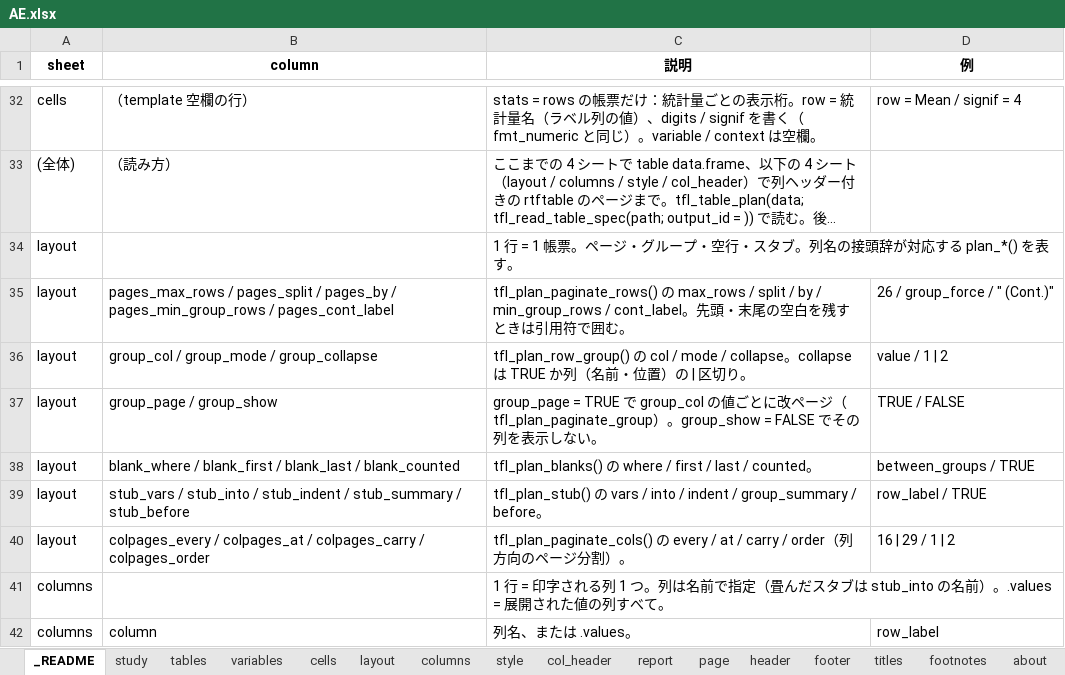
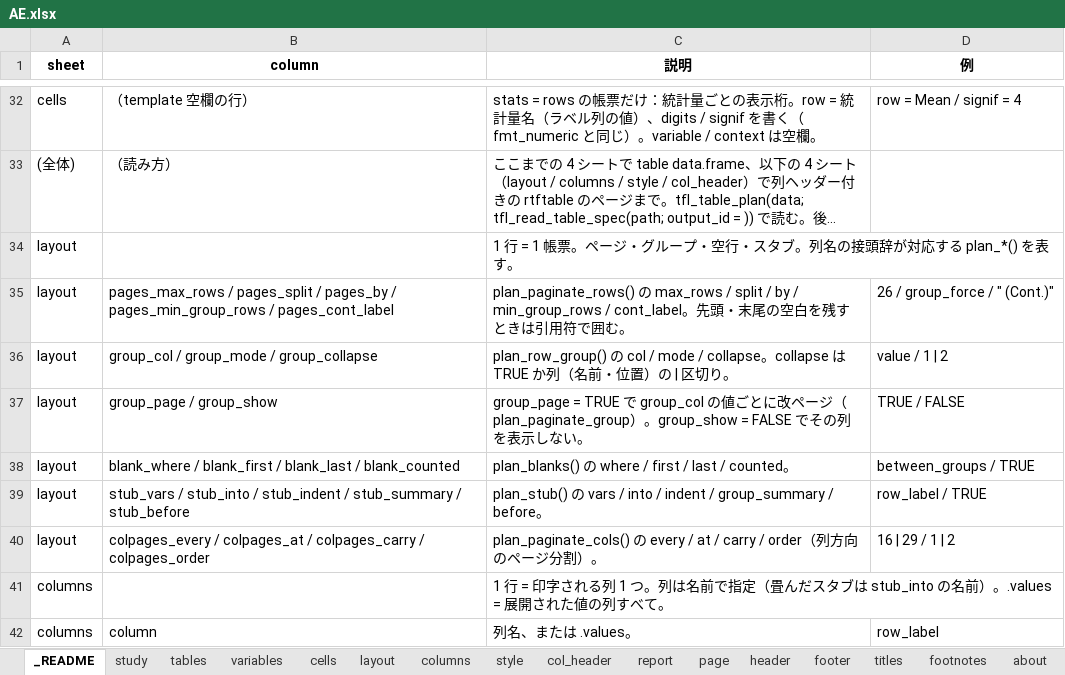
Before and after one commit to ichirio/plotplanner, an Excel workbook: inst/extdata/ard-spec/AE.xlsx, sheet _README, drawn as a sheet; only a part is shown, gaps mark what is left out; long unchanged cells end in …; values as stored, in another font and other column widths than the file's, no borders; the diff names each change by its address in the sheet, - before the commit and + after, or states it on an @@ line.

```diff
--- a/inst/extdata/ard-spec/AE.xlsx (sheet _README)
+++ b/inst/extdata/ard-spec/AE.xlsx (sheet _README)
-C35 (説明): tfl_plan_paginate_rows() の…
+C35 (説明): plan_paginate_rows() の…
-C36 (説明): tfl_plan_row_group() の…
+C36 (説明): plan_row_group() の…
-C37 (説明): …ジ（tfl_plan_paginate_group）。…
+C37 (説明): …ジ（plan_paginate_group）。…
-C38 (説明): tfl_plan_blanks() の…
+C38 (説明): plan_blanks() の…
-C39 (説明): tfl_plan_stub() の…
+C39 (説明): plan_stub() の…
-C40 (説明): tfl_plan_paginate_cols() の…
+C40 (説明): plan_paginate_cols() の…
```
Also changed, not shown: inst/extdata/ard-spec/DM.xlsx, inst/extdata/ard-spec/LB.xlsx, 51 other files.
